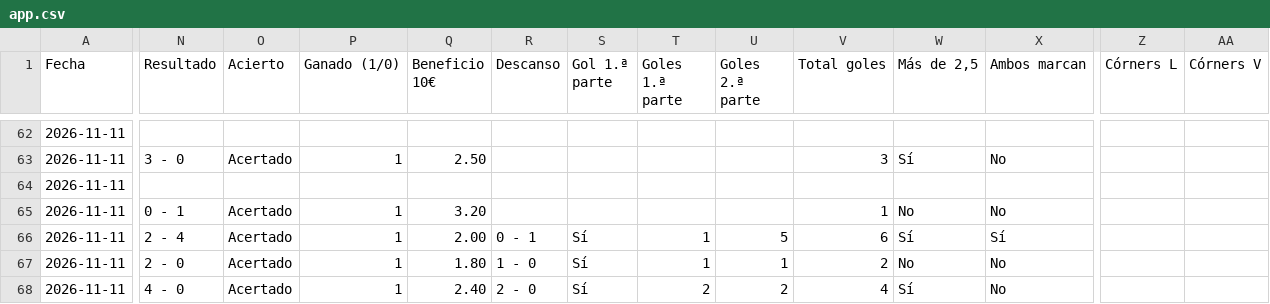
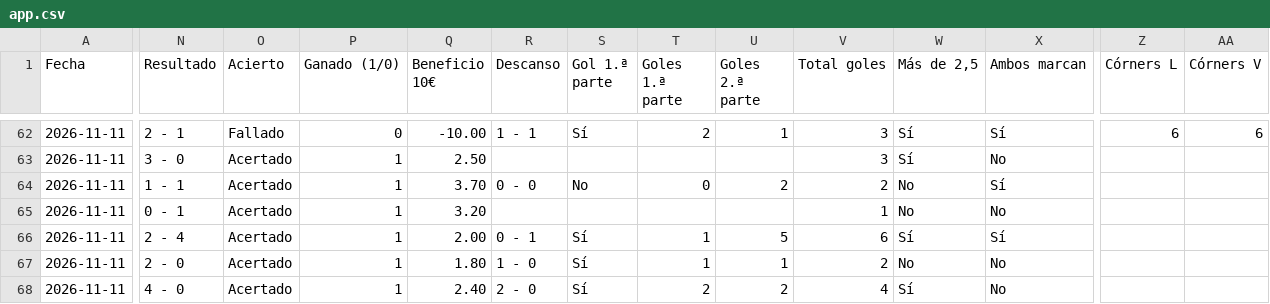
Before and after one commit to angelo4848/angelo-analytics, a CSV file: app.csv, drawn as a sheet; only a part is shown, gaps mark what is left out; the diff covers the shown part only; the diff names each change by its address in the sheet, - before the commit and + after, or states it on an @@ line.

```diff
--- a/app.csv
+++ b/app.csv
-N62 (Resultado): (empty)
+N62 (Resultado): 2 - 1
-O62 (Acierto): (empty)
+O62 (Acierto): Fallado
-P62 (Ganado (1/0)): (empty)
+P62 (Ganado (1/0)): 0
-Q62 (Beneficio 10€): (empty)
+Q62 (Beneficio 10€): -10.00
-R62 (Descanso): (empty)
+R62 (Descanso): 1 - 1
-S62 (Gol 1.ª parte): (empty)
+S62 (Gol 1.ª parte): Sí
-T62 (Goles 1.ª parte): (empty)
+T62 (Goles 1.ª parte): 2
-U62 (Goles 2.ª parte): (empty)
+U62 (Goles 2.ª parte): 1
-V62 (Total goles): (empty)
+V62 (Total goles): 3
-W62 (Más de 2,5): (empty)
+W62 (Más de 2,5): Sí
-X62 (Ambos marcan): (empty)
+X62 (Ambos marcan): Sí
-Z62 (Córners L): (empty)
+Z62 (Córners L): 6
-AA62 (Córners V): (empty)
+AA62 (Córners V): 6
-N64 (Resultado): (empty)
+N64 (Resultado): 1 - 1
-O64 (Acierto): (empty)
+O64 (Acierto): Acertado
-P64 (Ganado (1/0)): (empty)
+P64 (Ganado (1/0)): 1
-Q64 (Beneficio 10€): (empty)
+Q64 (Beneficio 10€): 3.70
-R64 (Descanso): (empty)
+R64 (Descanso): 0 - 0
-S64 (Gol 1.ª parte): (empty)
+S64 (Gol 1.ª parte): No
-T64 (Goles 1.ª parte): (empty)
+T64 (Goles 1.ª parte): 0
-U64 (Goles 2.ª parte): (empty)
+U64 (Goles 2.ª parte): 2
-V64 (Total goles): (empty)
+V64 (Total goles): 2
-W64 (Más de 2,5): (empty)
+W64 (Más de 2,5): No
-X64 (Ambos marcan): (empty)
+X64 (Ambos marcan): Sí
```
Also changed, not shown: 38 edited cells elsewhere in this file, data/tab_menos35.csv, 1 other file.
